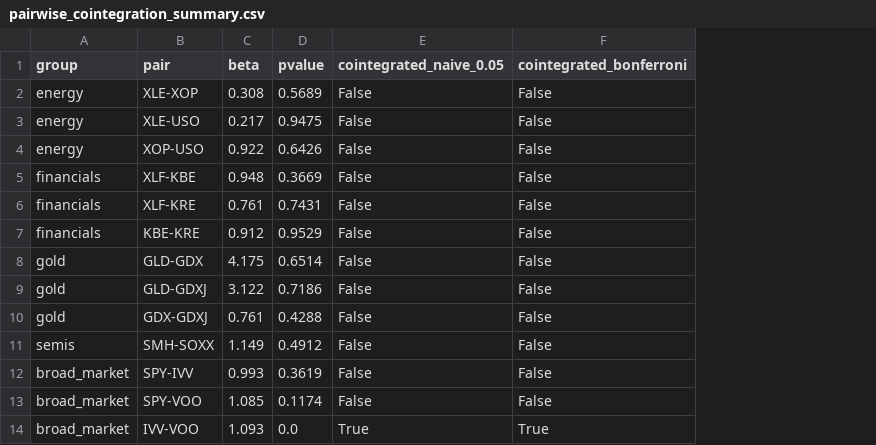
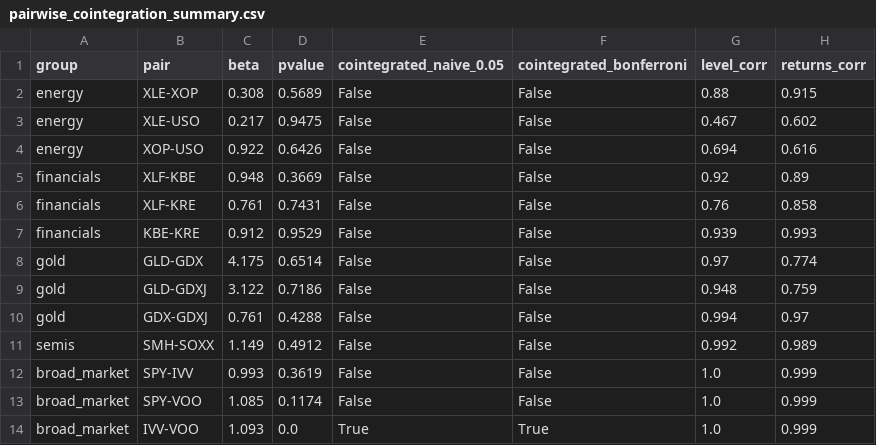
Before and after one commit to giorgioamasanti/market_analysis_bot, a CSV file: phase2_pair_analysis/data/clean/pairwise_cointegration_summary.csv, drawn as a sheet; the diff names each change by its address in the sheet, - before the commit and + after, or states it on an @@ line.

Commit message:
correlation vs cointegration test

```diff
--- a/phase2_pair_analysis/data/clean/pairwise_cointegration_summary.csv
+++ b/phase2_pair_analysis/data/clean/pairwise_cointegration_summary.csv
+column G (level_corr), rows 2-14: 0.88 | 0.467 | 0.694 | 0.92 | 0.76 | 0.939 | 0.97 | 0.948 | 0.994 | 0.992 | 1.0 | 1.0 | 1.0
+column H (returns_corr), rows 2-14: 0.915 | 0.602 | 0.616 | 0.89 | 0.858 | 0.993 | 0.774 | 0.759 | 0.97 | 0.989 | 0.999 | 0.999 | 0.999
```
Also changed, not shown: 1 other file.
